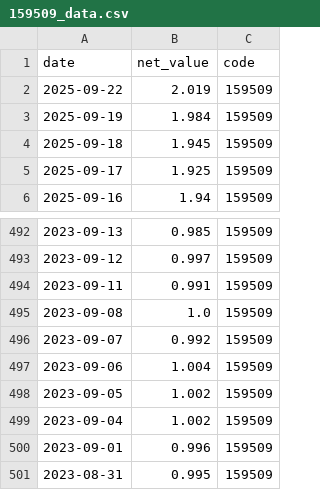
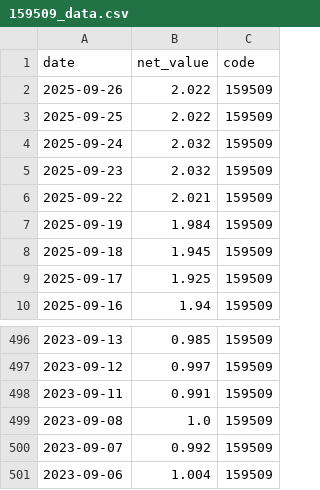
Before and after one commit to mynameissuwei/etf, a CSV file: data/159509_data.csv, drawn as a sheet; only a part is shown, gaps mark what is left out.

```diff
--- a/data/159509_data.csv
+++ b/data/159509_data.csv
@@ -1,3 +1,7 @@
 date,net_value,code
-2025-09-22,2.019,159509
+2025-09-26,2.022,159509
+2025-09-25,2.022,159509
+2025-09-24,2.032,159509
+2025-09-23,2.032,159509
+2025-09-22,2.021,159509
 2025-09-19,1.984,159509
@@ -497,5 +501 @@
 2023-09-06,1.004,159509
-2023-09-05,1.002,159509
-2023-09-04,1.002,159509
-2023-09-01,0.996,159509
-2023-08-31,0.995,159509
```
Also changed, not shown: analysis_results/backtest_results.csv, data/161116_data.csv, 11 other files.
